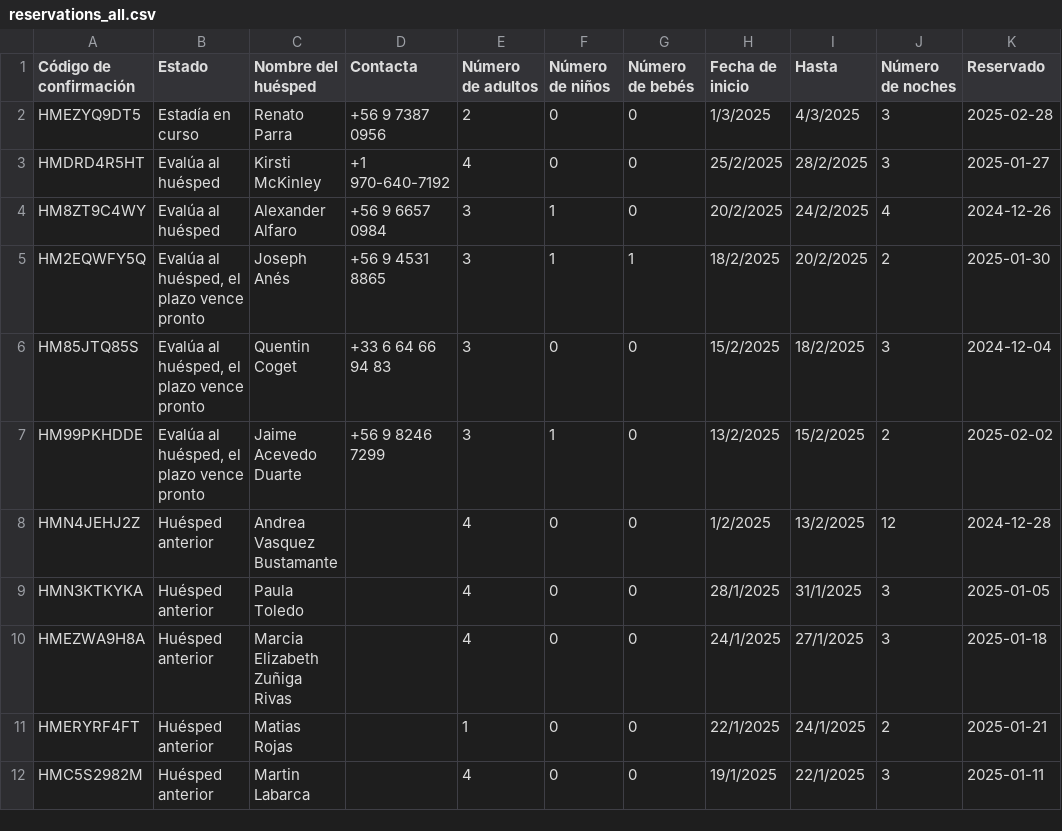
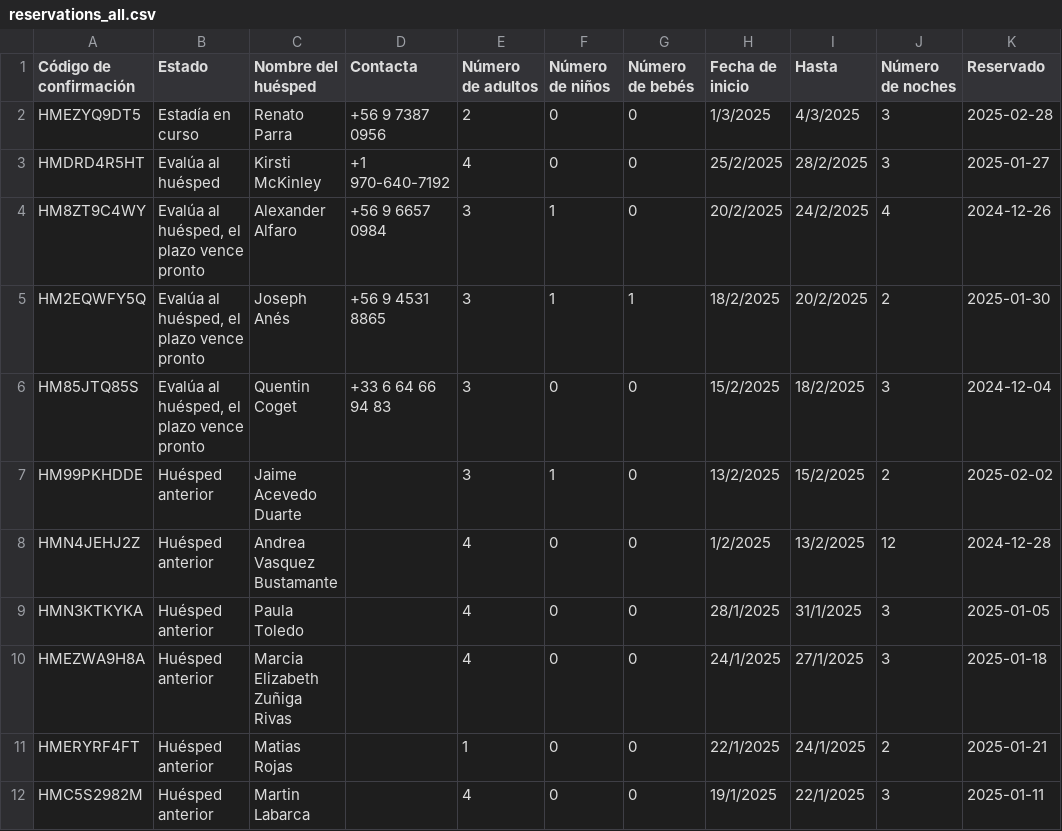
Before and after one commit to lllit/api_bot_bd, a CSV file: temp_calendar/reservations_all.csv, drawn as a sheet; only a part is shown; the diff names each change by its address in the sheet, - before the commit and + after, or states it on an @@ line.

Commit message:
Actualizar archivo de reservas y json

```diff
--- a/temp_calendar/reservations_all.csv
+++ b/temp_calendar/reservations_all.csv
-B4 (Estado): Evalúa al huésped
+B4 (Estado): Evalúa al huésped, el plazo vence pronto
-B7 (Estado): Evalúa al huésped, el plazo vence pronto
+B7 (Estado): Huésped anterior
-D7 (Contacta): +56 9 8246 7299
+D7 (Contacta): (empty)
```
Also changed, not shown: 1 other file.
